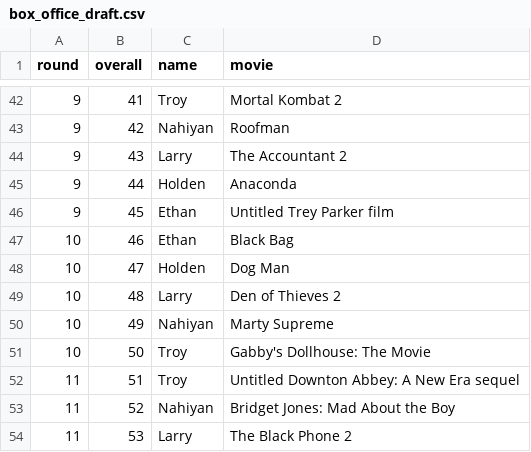
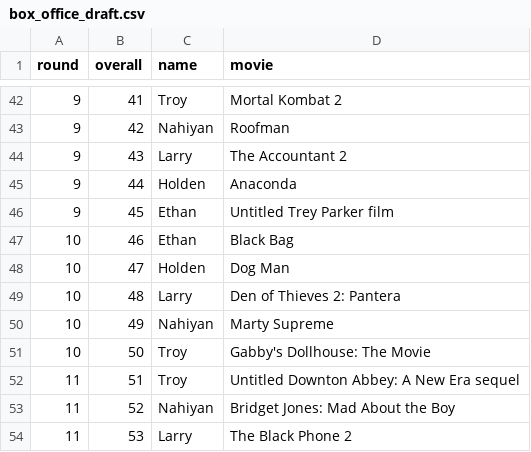
Before and after one commit to ethanfuerst/box-office-tracking, a CSV file: assets/drafts/2025/box_office_draft.csv, drawn as a sheet; only a part is shown, gaps mark what is left out.

Commit message:
fixing movie title

```diff
--- a/assets/drafts/2025/box_office_draft.csv
+++ b/assets/drafts/2025/box_office_draft.csv
@@ -48,3 +48,3 @@ round,overall,name,movie
 10,47,Holden,Dog Man
-10,48,Larry,Den of Thieves 2
+10,48,Larry,Den of Thieves 2: Pantera
 10,49,Nahiyan,Marty Supreme
```
